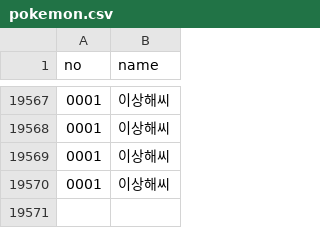
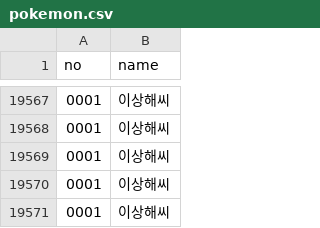
Before and after one commit to racoonSing/pokemon, a CSV file: pokemon.csv, drawn as a sheet; only a part is shown, gaps mark what is left out.

```diff
--- a/pokemon.csv
+++ b/pokemon.csv
@@ -19570 +19570,2 @@ no,name
 0001,이상해씨
+0001,이상해씨
```
